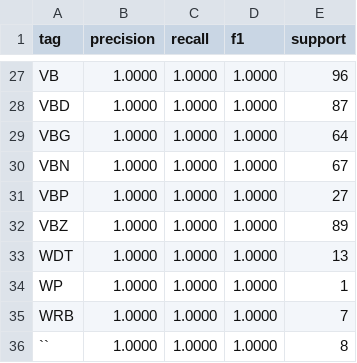
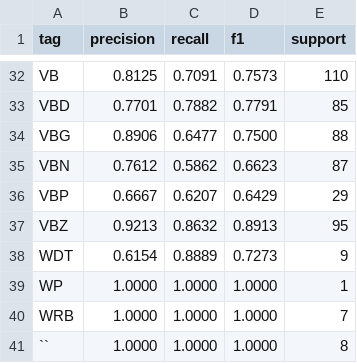
Before and after one commit to DhammikaKekulawala/NLP-Coursework--1-pos_pcfg_parser, a CSV file: results/tagging_metrics.csv, drawn as a sheet; only a part is shown, gaps mark what is left out; addresses are those after the commit; the diff covers the shown part only; the diff names each change by its address in the sheet, - before the commit and + after, or states it on an @@ line.

```diff
--- a/results/tagging_metrics.csv
+++ b/results/tagging_metrics.csv
-B32 (precision): 1.0000
+B32 (precision): 0.8125
-C32 (recall): 1.0000
+C32 (recall): 0.7091
-D32 (f1): 1.0000
+D32 (f1): 0.7573
-E32 (support): 96
+E32 (support): 110
-B33 (precision): 1.0000
+B33 (precision): 0.7701
-C33 (recall): 1.0000
+C33 (recall): 0.7882
-D33 (f1): 1.0000
+D33 (f1): 0.7791
-E33 (support): 87
+E33 (support): 85
-B34 (precision): 1.0000
+B34 (precision): 0.8906
-C34 (recall): 1.0000
+C34 (recall): 0.6477
-D34 (f1): 1.0000
+D34 (f1): 0.7500
-E34 (support): 64
+E34 (support): 88
-B35 (precision): 1.0000
+B35 (precision): 0.7612
-C35 (recall): 1.0000
+C35 (recall): 0.5862
-D35 (f1): 1.0000
+D35 (f1): 0.6623
-E35 (support): 67
+E35 (support): 87
-B36 (precision): 1.0000
+B36 (precision): 0.6667
-C36 (recall): 1.0000
+C36 (recall): 0.6207
-D36 (f1): 1.0000
+D36 (f1): 0.6429
-E36 (support): 27
+E36 (support): 29
-B37 (precision): 1.0000
+B37 (precision): 0.9213
-C37 (recall): 1.0000
+C37 (recall): 0.8632
-D37 (f1): 1.0000
+D37 (f1): 0.8913
-E37 (support): 89
+E37 (support): 95
-B38 (precision): 1.0000
+B38 (precision): 0.6154
-C38 (recall): 1.0000
+C38 (recall): 0.8889
-D38 (f1): 1.0000
+D38 (f1): 0.7273
-E38 (support): 13
+E38 (support): 9
```
Also changed, not shown: 5 added rows and 56 edited cells elsewhere in this file, results/per_sentence.csv, 4 other files.
